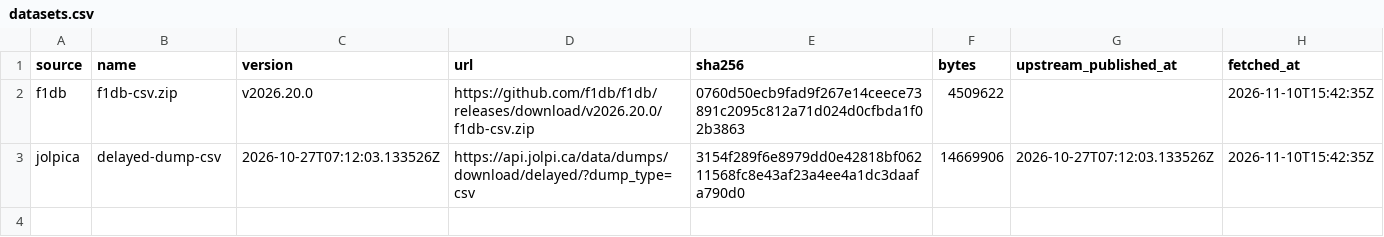
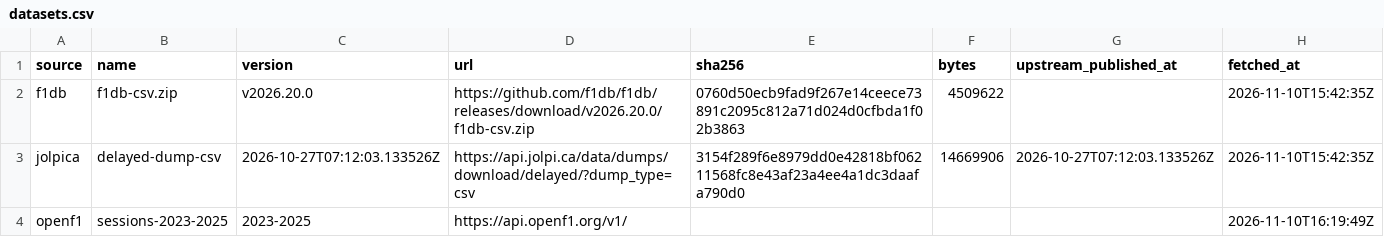
Before and after one commit to qnftk020/f1-update-and-result, a CSV file: data/manifests/datasets.csv, drawn as a sheet.

```diff
--- a/data/manifests/datasets.csv
+++ b/data/manifests/datasets.csv
@@ -3 +3,2 @@ f1db,f1db-csv.zip,v2026.20.0,https://github.com/f1db/f1db/releases/download/v202
 jolpica,delayed-dump-csv,2026-10-27T07:12:03.133526Z,https://api.jolpi.ca/data/dumps/download/delayed/?dump_type=csv,3154f289f6e8979dd0e42818bf06211568fc8e43af23a4ee4a1dc3daafa790d0,14669906,2026-10-27T07:12:03.133526Z,2026-11-10T15:42:35Z
+openf1,sessions-2023-2025,2023-2025,https://api.openf1.org/v1/,,,,2026-11-10T16:19:49Z
```
Also changed, not shown: 4 other files.
